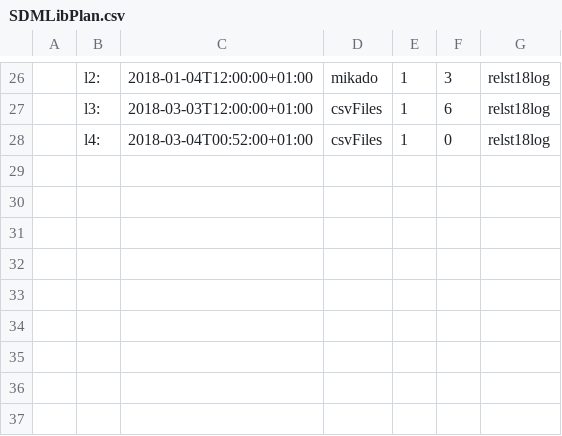
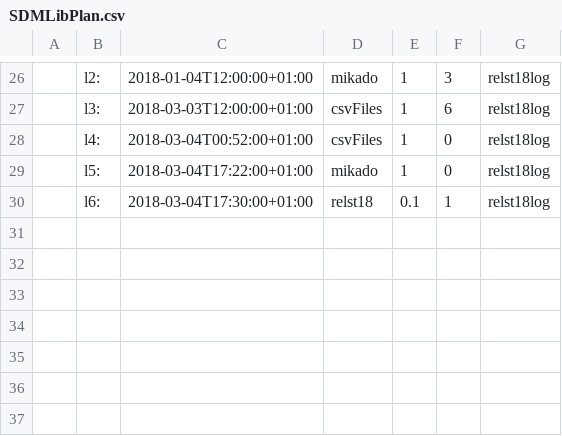
Before and after one commit to fujaba/SDMLib, a CSV file: doc/projectPlans/SDMLibPlan.csv, drawn as a sheet; only a part is shown, gaps mark what is left out; the diff names each change by its address in the sheet, - before the commit and + after, or states it on an @@ line.

Commit message:
see MikadoProjectPlan.html

```diff
--- a/doc/projectPlans/SDMLibPlan.csv
+++ b/doc/projectPlans/SDMLibPlan.csv
-row 29: (empty)
+row 29:  | l5: | 2018-03-04T17:22:00+01:00 | mikado | 1 | 0 | relst18log
-row 30: (empty)
+row 30:  | l6: | 2018-03-04T17:30:00+01:00 | relst18 | 0.1 | 1 | relst18log
```
Also changed, not shown: 7 other files.
